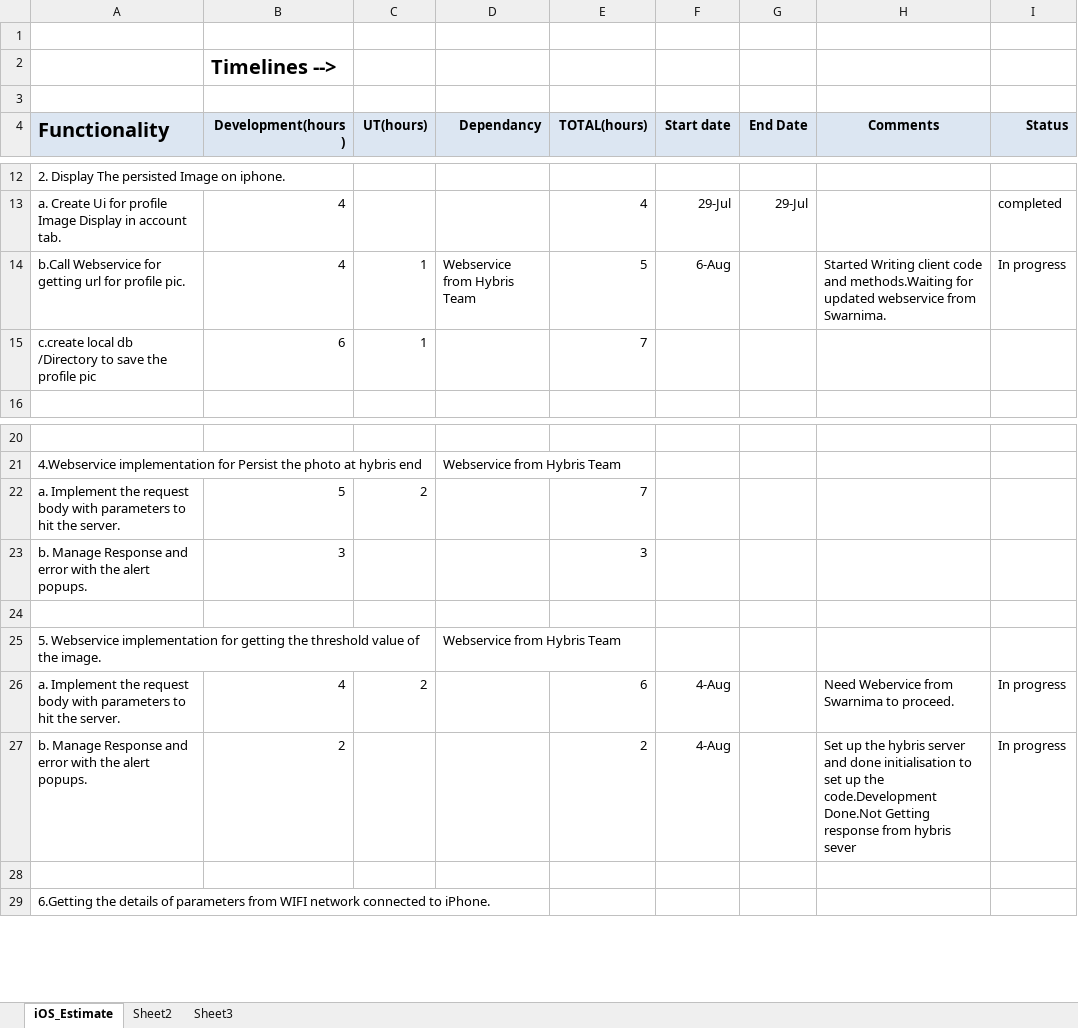
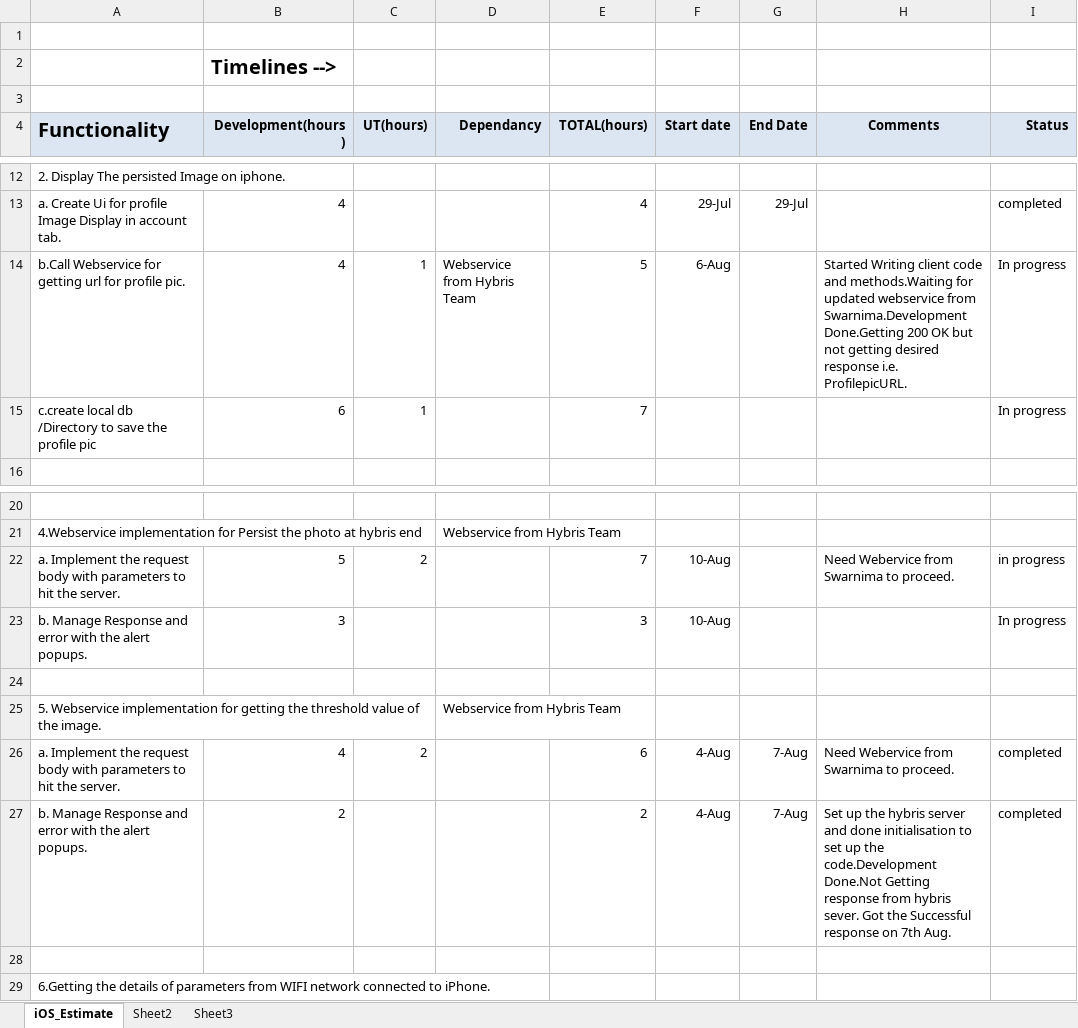
Before and after one commit to kishor-chockalingam/PRY-CC, an Excel workbook: docs/bio metric integration estimation/MDI_iOSDevelopment_Timelines.xlsx, sheet iOS_Estimate, drawn as a sheet; only a part is shown, gaps mark what is left out; values as stored, in another font and other column widths than the file's, no borders; the diff names each change by its address in the sheet, - before the commit and + after, or states it on an @@ line.

Commit message:
Updated iOS Tasks Status.

```diff
--- a/docs/bio metric integration estimation/MDI_iOSDevelopment_Timelines.xlsx (sheet iOS_Estimate)
+++ b/docs/bio metric integration estimation/MDI_iOSDevelopment_Timelines.xlsx (sheet iOS_Estimate)
-H14 (Comments): …webservice from Swarnima.
+H14 (Comments): …webservice from Swarnima.Development Done.Getting 200 OK but not getting desired response i.e. ProfilepicURL.
-I15 (Status): (empty)
+I15 (Status): In progress
-F22:F23 (Start date): (empty)
+F22:F23 (Start date): 10-Aug
-H22 (Comments): (empty)
+H22 (Comments): Need Webervice from Swarnima to proceed.
-I22 (Status): (empty)
+I22 (Status): in progress
-I23 (Status): (empty)
+I23 (Status): In progress
-G26:G27 (End Date): (empty)
+G26:G27 (End Date): 7-Aug
-I26:I27 (Status): In progress
+I26:I27 (Status): completed
-H27 (Comments): …from hybris sever
+H27 (Comments): …from hybris sever. Got the Successful response on 7th Aug.
```
